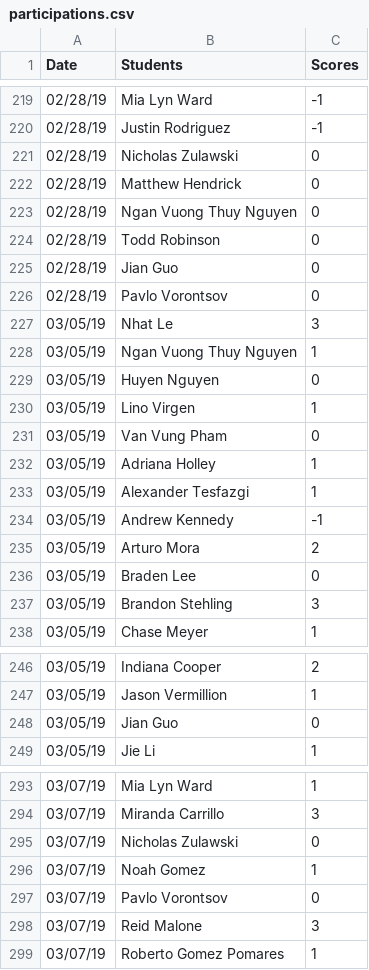
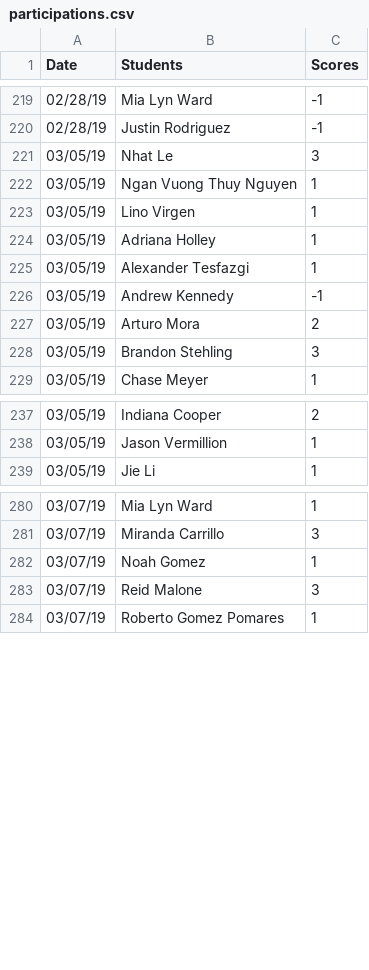
Before and after one commit to iDataVisualizationLab/CS5331_Spring2019, a CSV file: testJS/data/participations.csv, drawn as a sheet; only a part is shown, gaps mark what is left out; the diff covers the shown part only.

```diff
--- a/testJS/data/participations.csv
+++ b/testJS/data/participations.csv
@@ -220,13 +220,5 @@ Date	Students	Scores
 02/28/19	Justin Rodriguez 	-1
-02/28/19	Nicholas Zulawski	0
-02/28/19	Matthew Hendrick	0
-02/28/19	Ngan Vuong Thuy Nguyen	0
-02/28/19	Todd Robinson	0
-02/28/19	Jian Guo	0
-02/28/19	Pavlo Vorontsov	0
 03/05/19	Nhat Le	3
 03/05/19	Ngan Vuong Thuy Nguyen	1
-03/05/19	Huyen Nguyen	0
 03/05/19	Lino Virgen	1
-03/05/19	Van Vung Pham	0
 03/05/19	Adriana Holley	1
@@ -235,3 +227,2 @@ Date	Students	Scores
 03/05/19	Arturo Mora	2
-03/05/19	Braden Lee	0
 03/05/19	Brandon Stehling	3
@@ -247,3 +238,2 @@ Date	Students	Scores
 03/05/19	Jason Vermillion	1
-03/05/19	Jian Guo	0
 03/05/19	Jie Li	1
@@ -294,5 +281,3 @@ Date	Students	Scores
 03/07/19	Miranda Carrillo	3
-03/07/19	Nicholas Zulawski	0
 03/07/19	Noah Gomez	1
-03/07/19	Pavlo Vorontsov	0
 03/07/19	Reid Malone	3
```
Also changed, not shown: 3 removed rows elsewhere in this file, 1 other file.
